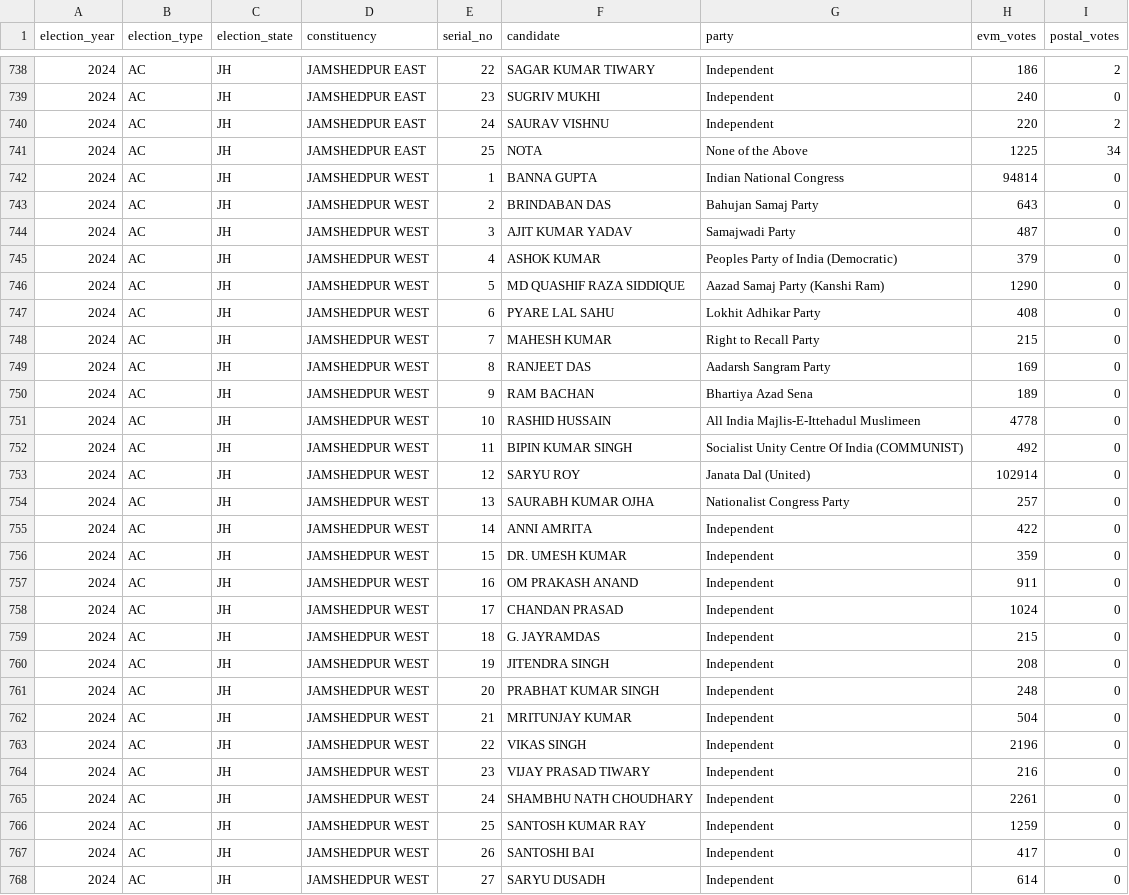
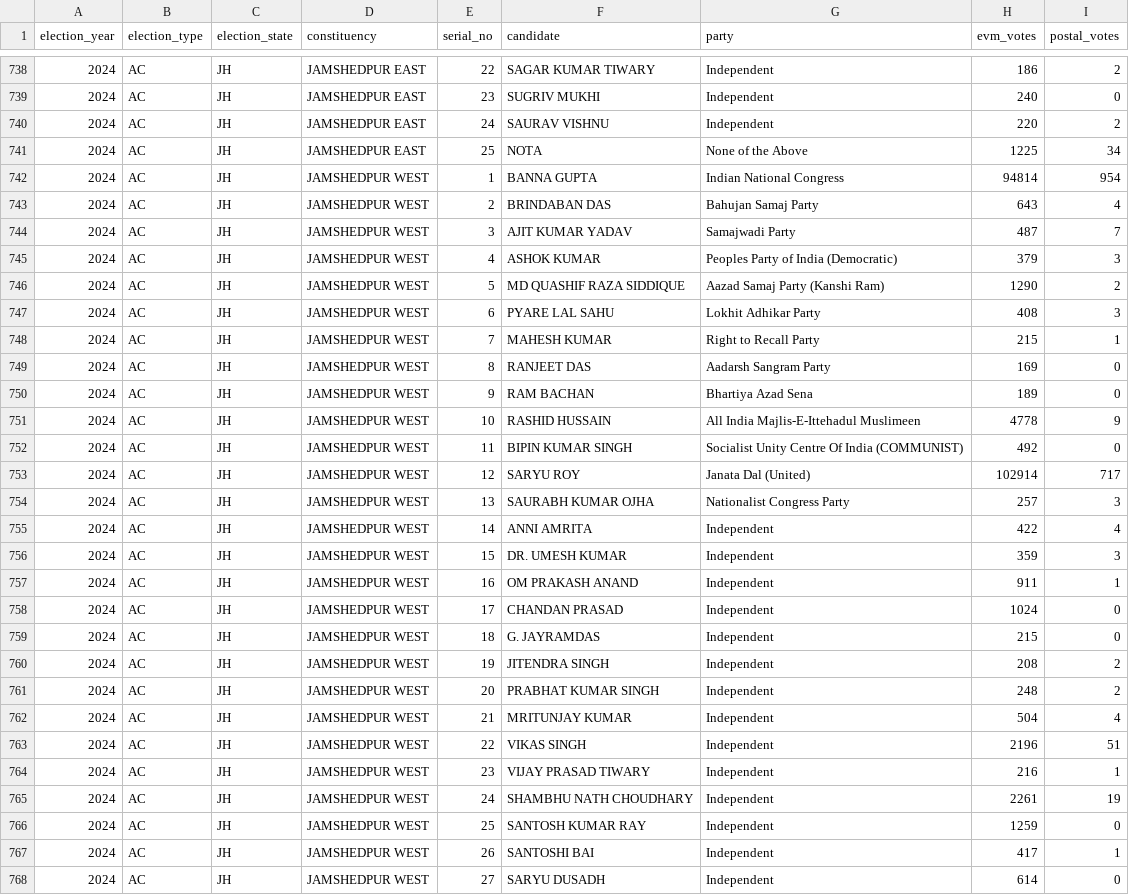
Before and after one commit to thecont1/india-votes-data, a CSV file: 2024ACJH.csv, drawn as a sheet; only a part is shown, gaps mark what is left out; the diff covers the shown part only.

```diff
--- a/2024ACJH.csv
+++ b/2024ACJH.csv
@@ -741,28 +741,28 @@ election_year,election_type,election_state,constituency,serial_no,candidate,part
 2024,AC,JH,JAMSHEDPUR EAST,25,NOTA,None of the Above,1225,34
-2024,AC,JH,JAMSHEDPUR WEST,1,BANNA GUPTA,Indian National Congress,94814,0
-2024,AC,JH,JAMSHEDPUR WEST,2,BRINDABAN DAS,Bahujan Samaj Party,643,0
-2024,AC,JH,JAMSHEDPUR WEST,3,AJIT KUMAR YADAV,Samajwadi Party,487,0
-2024,AC,JH,JAMSHEDPUR WEST,4,ASHOK KUMAR,Peoples Party of India (Democratic),379,0
-2024,AC,JH,JAMSHEDPUR WEST,5,MD QUASHIF RAZA SIDDIQUE,Aazad Samaj Party (Kanshi Ram),1290,0
-2024,AC,JH,JAMSHEDPUR WEST,6,PYARE LAL SAHU,Lokhit Adhikar Party,408,0
-2024,AC,JH,JAMSHEDPUR WEST,7,MAHESH KUMAR,Right to Recall Party,215,0
+2024,AC,JH,JAMSHEDPUR WEST,1,BANNA GUPTA,Indian National Congress,94814,954
+2024,AC,JH,JAMSHEDPUR WEST,2,BRINDABAN DAS,Bahujan Samaj Party,643,4
+2024,AC,JH,JAMSHEDPUR WEST,3,AJIT KUMAR YADAV,Samajwadi Party,487,7
+2024,AC,JH,JAMSHEDPUR WEST,4,ASHOK KUMAR,Peoples Party of India (Democratic),379,3
+2024,AC,JH,JAMSHEDPUR WEST,5,MD QUASHIF RAZA SIDDIQUE,Aazad Samaj Party (Kanshi Ram),1290,2
+2024,AC,JH,JAMSHEDPUR WEST,6,PYARE LAL SAHU,Lokhit Adhikar Party,408,3
+2024,AC,JH,JAMSHEDPUR WEST,7,MAHESH KUMAR,Right to Recall Party,215,1
 2024,AC,JH,JAMSHEDPUR WEST,8,RANJEET DAS,Aadarsh Sangram Party,169,0
 2024,AC,JH,JAMSHEDPUR WEST,9,RAM BACHAN,Bhartiya Azad Sena,189,0
-2024,AC,JH,JAMSHEDPUR WEST,10,RASHID HUSSAIN,All India Majlis-E-Ittehadul Muslimeen,4778,0
+2024,AC,JH,JAMSHEDPUR WEST,10,RASHID HUSSAIN,All India Majlis-E-Ittehadul Muslimeen,4778,9
 2024,AC,JH,JAMSHEDPUR WEST,11,BIPIN KUMAR SINGH,Socialist Unity Centre Of India (COMMUNIST),492,0
-2024,AC,JH,JAMSHEDPUR WEST,12,SARYU ROY,Janata Dal (United),102914,0
-2024,AC,JH,JAMSHEDPUR WEST,13,SAURABH KUMAR OJHA,Nationalist Congress Party,257,0
-2024,AC,JH,JAMSHEDPUR WEST,14,ANNI AMRITA,Independent,422,0
-2024,AC,JH,JAMSHEDPUR WEST,15,DR. UMESH KUMAR,Independent,359,0
-2024,AC,JH,JAMSHEDPUR WEST,16,OM PRAKASH ANAND,Independent,911,0
+2024,AC,JH,JAMSHEDPUR WEST,12,SARYU ROY,Janata Dal (United),102914,717
+2024,AC,JH,JAMSHEDPUR WEST,13,SAURABH KUMAR OJHA,Nationalist Congress Party,257,3
+2024,AC,JH,JAMSHEDPUR WEST,14,ANNI AMRITA,Independent,422,4
+2024,AC,JH,JAMSHEDPUR WEST,15,DR. UMESH KUMAR,Independent,359,3
+2024,AC,JH,JAMSHEDPUR WEST,16,OM PRAKASH ANAND,Independent,911,1
 2024,AC,JH,JAMSHEDPUR WEST,17,CHANDAN PRASAD,Independent,1024,0
 2024,AC,JH,JAMSHEDPUR WEST,18,G. JAYRAMDAS,Independent,215,0
-2024,AC,JH,JAMSHEDPUR WEST,19,JITENDRA SINGH,Independent,208,0
-2024,AC,JH,JAMSHEDPUR WEST,20,PRABHAT KUMAR SINGH,Independent,248,0
-2024,AC,JH,JAMSHEDPUR WEST,21,MRITUNJAY KUMAR,Independent,504,0
-2024,AC,JH,JAMSHEDPUR WEST,22,VIKAS SINGH,Independent,2196,0
-2024,AC,JH,JAMSHEDPUR WEST,23,VIJAY PRASAD TIWARY,Independent,216,0
-2024,AC,JH,JAMSHEDPUR WEST,24,SHAMBHU NATH CHOUDHARY,Independent,2261,0
+2024,AC,JH,JAMSHEDPUR WEST,19,JITENDRA SINGH,Independent,208,2
+2024,AC,JH,JAMSHEDPUR WEST,20,PRABHAT KUMAR SINGH,Independent,248,2
+2024,AC,JH,JAMSHEDPUR WEST,21,MRITUNJAY KUMAR,Independent,504,4
+2024,AC,JH,JAMSHEDPUR WEST,22,VIKAS SINGH,Independent,2196,51
+2024,AC,JH,JAMSHEDPUR WEST,23,VIJAY PRASAD TIWARY,Independent,216,1
+2024,AC,JH,JAMSHEDPUR WEST,24,SHAMBHU NATH CHOUDHARY,Independent,2261,19
 2024,AC,JH,JAMSHEDPUR WEST,25,SANTOSH KUMAR RAY,Independent,1259,0
-2024,AC,JH,JAMSHEDPUR WEST,26,SANTOSHI BAI,Independent,417,0
+2024,AC,JH,JAMSHEDPUR WEST,26,SANTOSHI BAI,Independent,417,1
 2024,AC,JH,JAMSHEDPUR WEST,27,SARYU DUSADH,Independent,614,0
```
Also changed, not shown: 55 edited cells elsewhere in this file, 1 other file.
